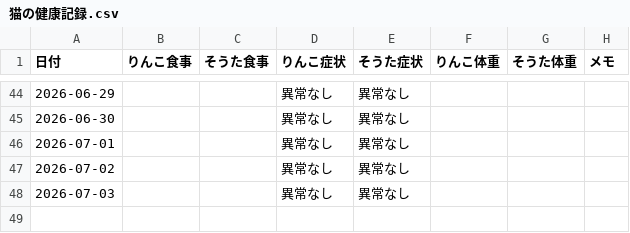
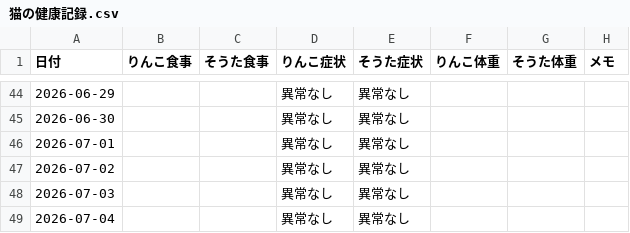
Before and after one commit to zeph94zeph/health-weather-cats, a CSV file: 猫の健康記録.csv, drawn as a sheet; only a part is shown, gaps mark what is left out.

Commit message:
🐱 2026-07-04 2匹とも異常なし

```diff
--- a/猫の健康記録.csv
+++ b/猫の健康記録.csv
@@ -48 +48,2 @@
 2026-07-03,,,異常なし,異常なし,,,
+2026-07-04,,,異常なし,異常なし,,,
```
